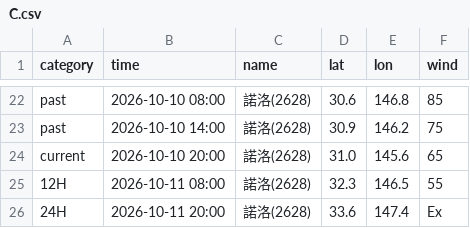
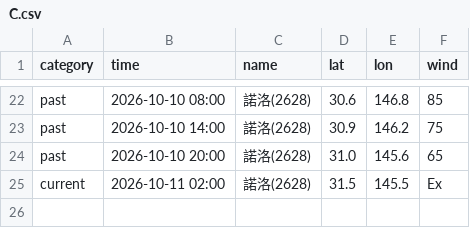
Before and after one commit to macaosso/MSSO, a CSV file: TCdata/C.csv, drawn as a sheet; only a part is shown, gaps mark what is left out.

Commit message:
更新 C.csv

```diff
--- a/TCdata/C.csv
+++ b/TCdata/C.csv
@@ -23,4 +23,3 @@ past,2026-10-10 08:00,諾洛(2628),30.6,146.8,85
 past,2026-10-10 14:00,諾洛(2628),30.9,146.2,75
-current,2026-10-10 20:00,諾洛(2628),31.0,145.6,65
-12H,2026-10-11 08:00,諾洛(2628),32.3,146.5,55
-24H,2026-10-11 20:00,諾洛(2628),33.6,147.4,Ex
+past,2026-10-10 20:00,諾洛(2628),31.0,145.6,65
+current,2026-10-11 02:00,諾洛(2628),31.5,145.5,Ex
```
